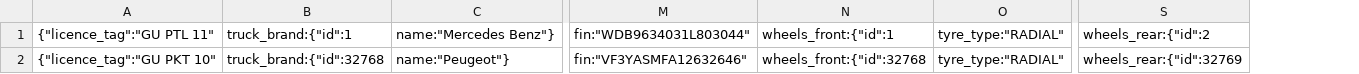
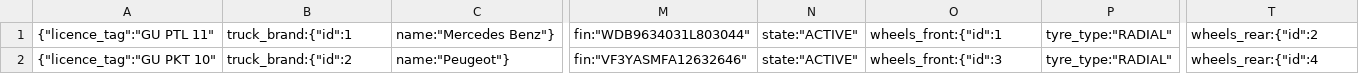
Before and after one commit to mattmagic149/InventoryControlPTL, a CSV file: data/backups/truck_backup.csv, drawn as a sheet; only a part is shown, gaps mark what is left out; addresses are those after the commit; the diff names each change by its address in the sheet, - before the commit and + after, or states it on an @@ line.

```diff
--- a/data/backups/truck_backup.csv
+++ b/data/backups/truck_backup.csv
+column N, rows 1-2: state:"ACTIVE" | state:"ACTIVE"
-B2: truck_brand:{"id":32768
+B2: truck_brand:{"id":2
-O2: wheels_front:{"id":32768
+O2: wheels_front:{"id":3
-T2: wheels_rear:{"id":32769
+T2: wheels_rear:{"id":4
```
Also changed, not shown: 12 other files.
